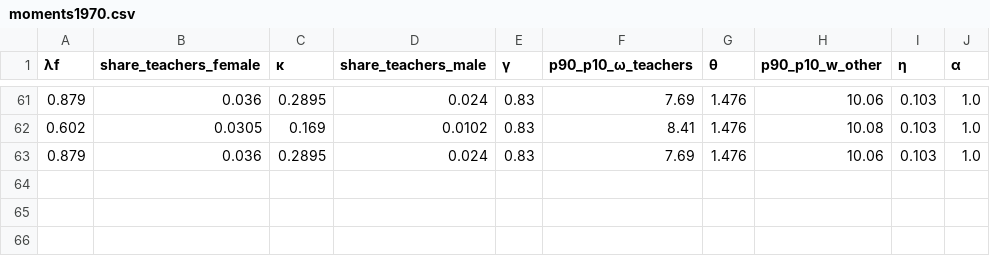
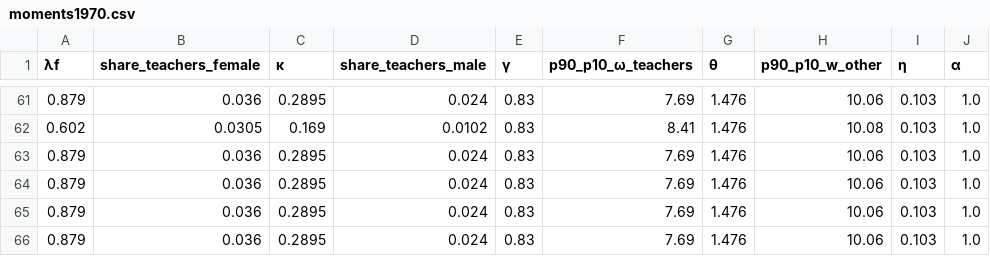
Before and after one commit to sup4mile/teachers, a CSV file: julia/codes_w_exo_wage/results/moments1970.csv, drawn as a sheet; only a part is shown, gaps mark what is left out.

```diff
--- a/julia/codes_w_exo_wage/results/moments1970.csv
+++ b/julia/codes_w_exo_wage/results/moments1970.csv
@@ -63 +63,4 @@
 0.879,0.036,0.2895,0.024,0.83,7.69,1.476,10.06,0.103,1.0
+0.879,0.036,0.2895,0.024,0.83,7.69,1.476,10.06,0.103,1.0
+0.879,0.036,0.2895,0.024,0.83,7.69,1.476,10.06,0.103,1.0
+0.879,0.036,0.2895,0.024,0.83,7.69,1.476,10.06,0.103,1.0
```
Also changed, not shown: julia/codes_w_exo_wage/results/moments1990.csv, julia/codes_w_exo_wage/results/moments2010.csv, 15 other files.
